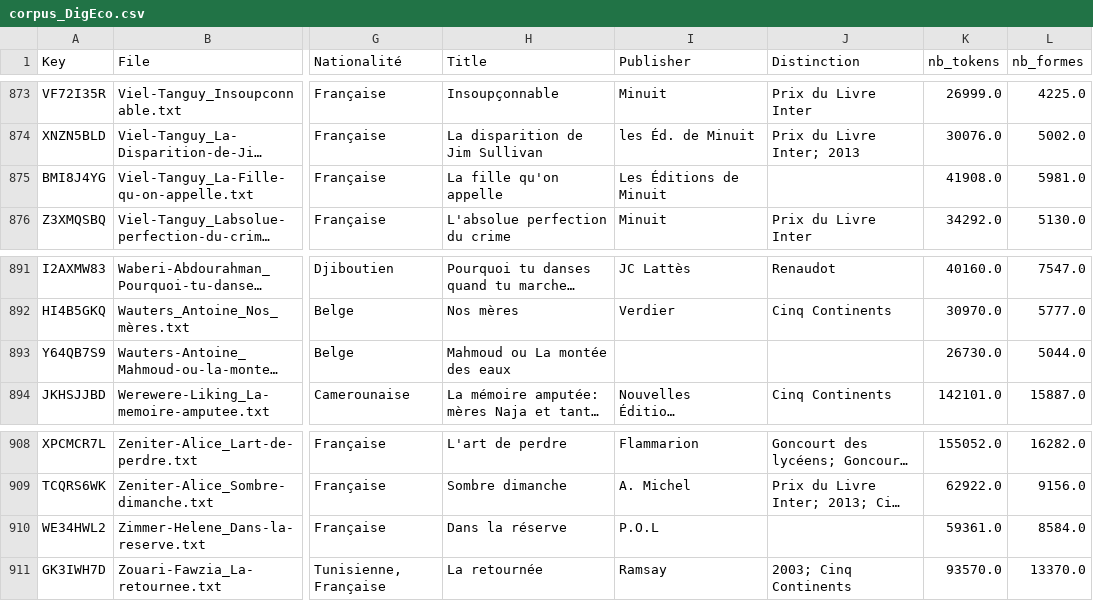
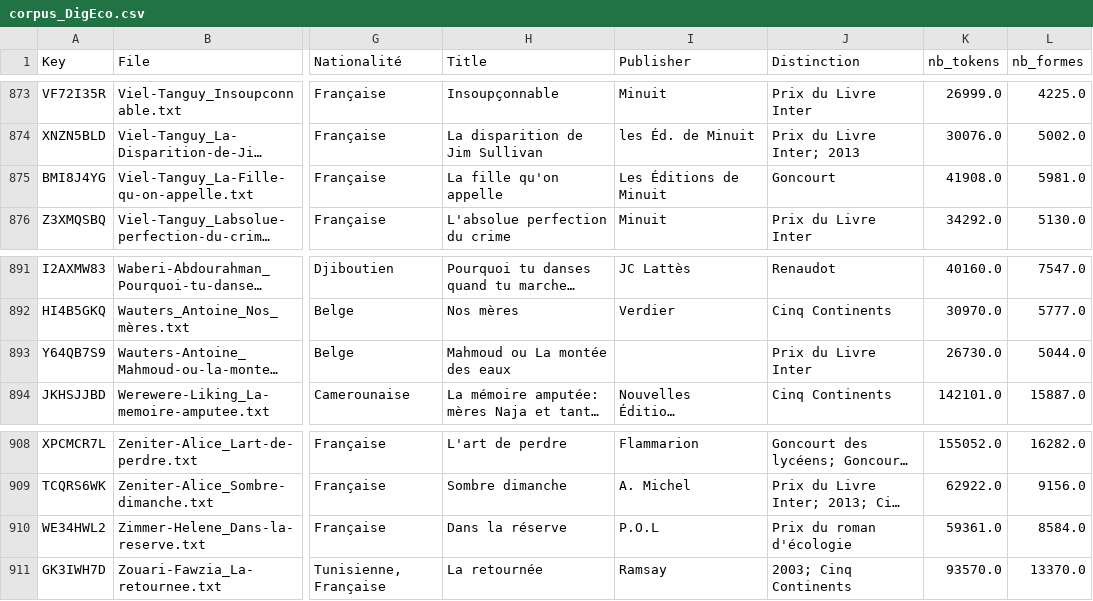
Before and after one commit to Labibafarooq/ecopoetique, a CSV file: corpus_DigEco.csv, drawn as a sheet; only a part is shown, gaps mark what is left out; long unchanged cells end in …; the diff covers the shown part only; the diff names each change by its address in the sheet, - before the commit and + after, or states it on an @@ line.

```diff
--- a/corpus_DigEco.csv
+++ b/corpus_DigEco.csv
-J875 (Distinction): (empty)
+J875 (Distinction): Goncourt
-J893 (Distinction): (empty)
+J893 (Distinction): Prix du Livre Inter
-J910 (Distinction): (empty)
+J910 (Distinction): Prix du roman d'écologie
```
Also changed, not shown: 15 edited cells elsewhere in this file, corpus_PRIX_ECOLOGIE.csv.
